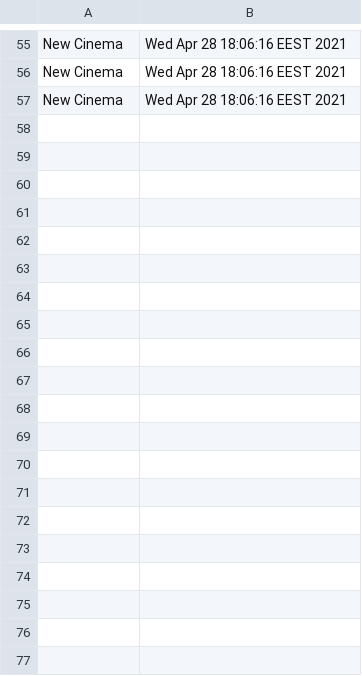
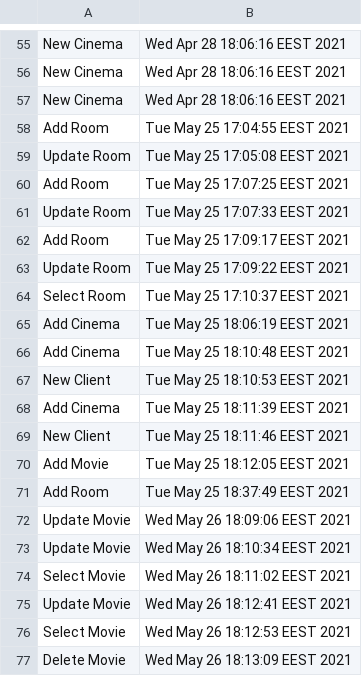
Before and after one commit to VaidosMihai/EAP-Proiect, a CSV file: Proiect Cinematograf/src/CSV_Files/Audit.csv, drawn as a sheet; only a part is shown, gaps mark what is left out; the diff covers the shown part only.

```diff
--- a/Proiect Cinematograf/src/CSV_Files/Audit.csv
+++ b/Proiect Cinematograf/src/CSV_Files/Audit.csv
@@ -57 +57,21 @@ New Cinema,Wed Apr 28 18:06:16 EEST 2021
 New Cinema,Wed Apr 28 18:06:16 EEST 2021
+Add Room,Tue May 25 17:04:55 EEST 2021
+Update Room,Tue May 25 17:05:08 EEST 2021
+Add Room,Tue May 25 17:07:25 EEST 2021
+Update Room,Tue May 25 17:07:33 EEST 2021
+Add Room,Tue May 25 17:09:17 EEST 2021
+Update Room,Tue May 25 17:09:22 EEST 2021
+Select Room,Tue May 25 17:10:37 EEST 2021
+Add Cinema,Tue May 25 18:06:19 EEST 2021
+Add Cinema,Tue May 25 18:10:48 EEST 2021
+New Client,Tue May 25 18:10:53 EEST 2021
+Add Cinema,Tue May 25 18:11:39 EEST 2021
+New Client,Tue May 25 18:11:46 EEST 2021
+Add Movie,Tue May 25 18:12:05 EEST 2021
+Add Room,Tue May 25 18:37:49 EEST 2021
+Update Movie,Wed May 26 18:09:06 EEST 2021
+Update Movie,Wed May 26 18:10:34 EEST 2021
+Select Movie,Wed May 26 18:11:02 EEST 2021
+Update Movie,Wed May 26 18:12:41 EEST 2021
+Select Movie,Wed May 26 18:12:53 EEST 2021
+Delete Movie,Wed May 26 18:13:09 EEST 2021
```
Also changed, not shown: 31 added rows elsewhere in this file, 47 other files.
